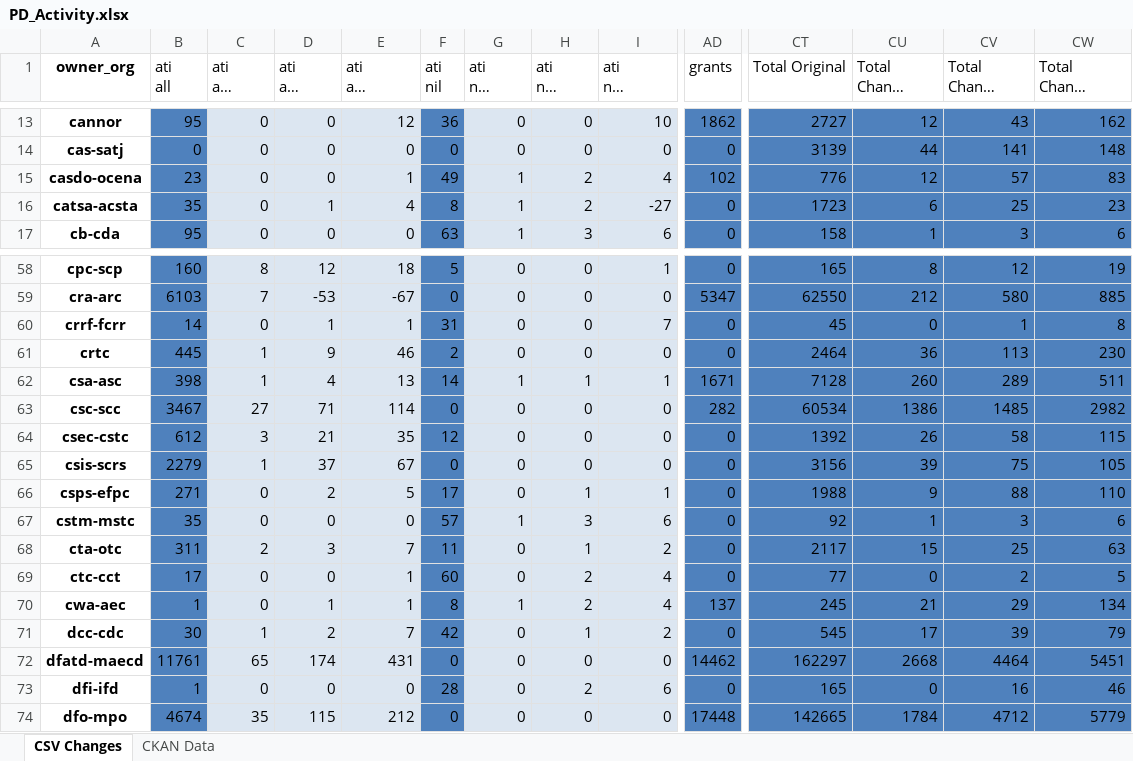
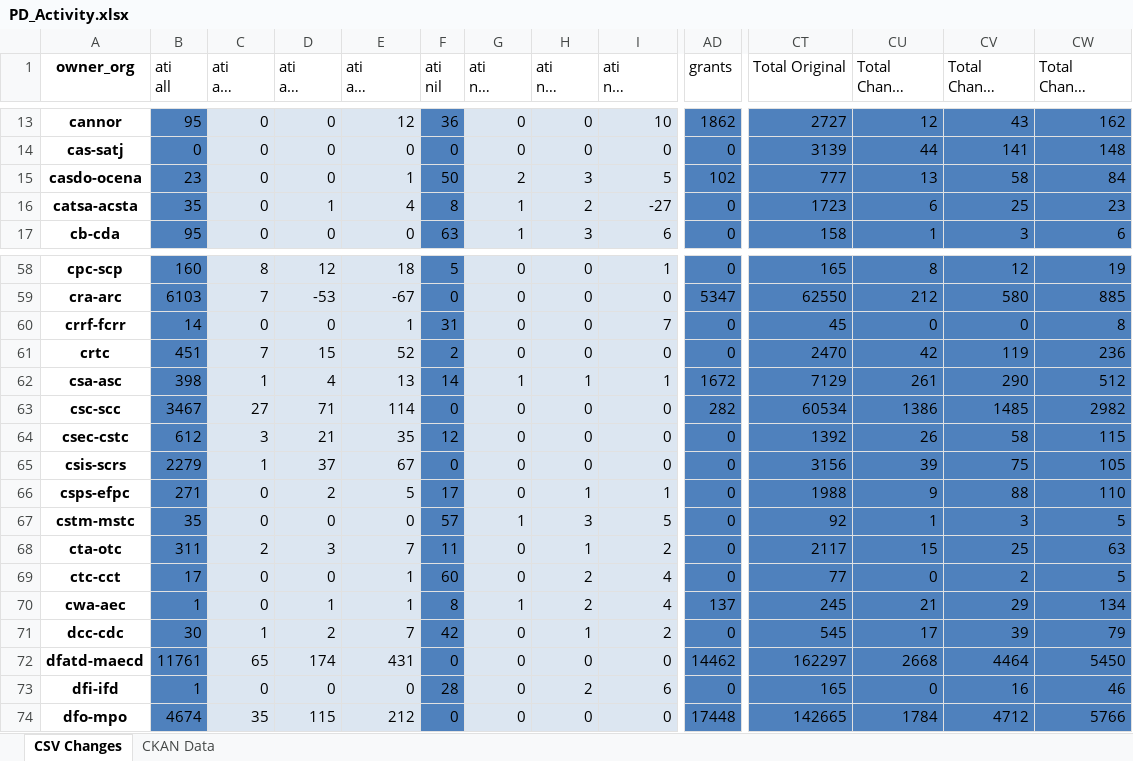
Before and after one commit to PatLittle/analytics-corporate-reporting, an Excel workbook: PD_CHANGES_RPT/PD_Activity.xlsx, sheet CSV Changes, drawn as a sheet; only a part is shown, gaps mark what is left out; long unchanged cells end in …; values as stored, in another font and other column widths than the file's, no borders; the diff covers the shown part only; the diff names each change by its address in the sheet, - before the commit and + after, or states it on an @@ line.

```diff
--- a/PD_CHANGES_RPT/PD_Activity.xlsx (sheet CSV Changes)
+++ b/PD_CHANGES_RPT/PD_Activity.xlsx (sheet CSV Changes)
-F15 (ati nil): 49
+F15 (ati nil): 50
-G15 (ati nil change 30-days): 1
+G15 (ati nil change 30-days): 2
-H15 (ati nil change 90-days): 2
+H15 (ati nil change 90-days): 3
-I15 (ati nil change 6-months): 4
+I15 (ati nil change 6-months): 5
-CT15 (Total Original): 776
+CT15 (Total Original): 777
-CU15 (Total Change 30-days): 12
+CU15 (Total Change 30-days): 13
-CV15 (Total Change 90-days): 57
+CV15 (Total Change 90-days): 58
-CW15 (Total Change 6-months): 83
+CW15 (Total Change 6-months): 84
-D60 (ati all change 90-days): 1
+D60 (ati all change 90-days): 0
-CV60 (Total Change 90-days): 1
+CV60 (Total Change 90-days): 0
-B61 (ati all): 445
+B61 (ati all): 451
-C61 (ati all change 30-days): 1
+C61 (ati all change 30-days): 7
-D61 (ati all change 90-days): 9
+D61 (ati all change 90-days): 15
-E61 (ati all change 6-months): 46
+E61 (ati all change 6-months): 52
-CT61 (Total Original): 2464
+CT61 (Total Original): 2470
-CU61 (Total Change 30-days): 36
+CU61 (Total Change 30-days): 42
-CV61 (Total Change 90-days): 113
+CV61 (Total Change 90-days): 119
-CW61 (Total Change 6-months): 230
+CW61 (Total Change 6-months): 236
-AD62 (grants): 1671
+AD62 (grants): 1672
-CT62 (Total Original): 7128
+CT62 (Total Original): 7129
-CU62 (Total Change 30-days): 260
+CU62 (Total Change 30-days): 261
-CV62 (Total Change 90-days): 289
+CV62 (Total Change 90-days): 290
-CW62 (Total Change 6-months): 511
+CW62 (Total Change 6-months): 512
-I67 (ati nil change 6-months): 6
+I67 (ati nil change 6-months): 5
-CW67 (Total Change 6-months): 6
+CW67 (Total Change 6-months): 5
-CW72 (Total Change 6-months): 5451
+CW72 (Total Change 6-months): 5450
-CW74 (Total Change 6-months): 5779
+CW74 (Total Change 6-months): 5766
```
Also changed, not shown: 208 edited cells elsewhere in this sheet, sheet CKAN Data, 2 other files.
